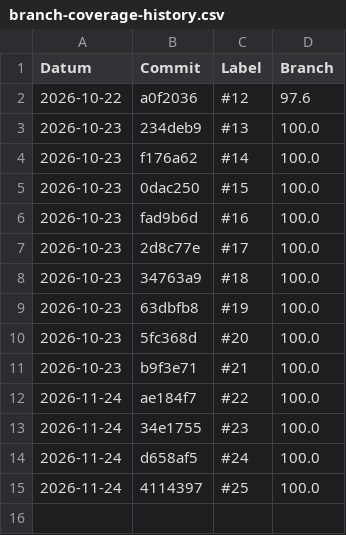
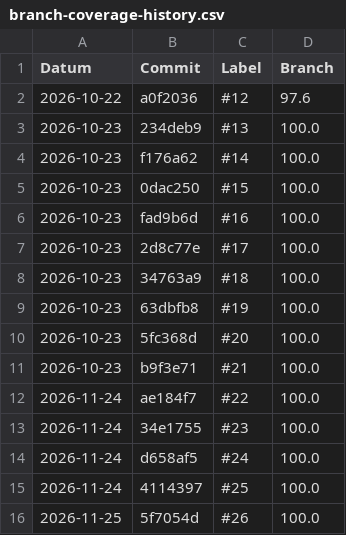
Before and after one commit to viertje/450-tictactest-ocv, a CSV file: branch-coverage-history.csv, drawn as a sheet; the diff names each change by its address in the sheet, - before the commit and + after, or states it on an @@ line.

```diff
--- a/branch-coverage-history.csv
+++ b/branch-coverage-history.csv
+row 16: 2026-11-25 | 5f7054d | #26 | 100.0
```
